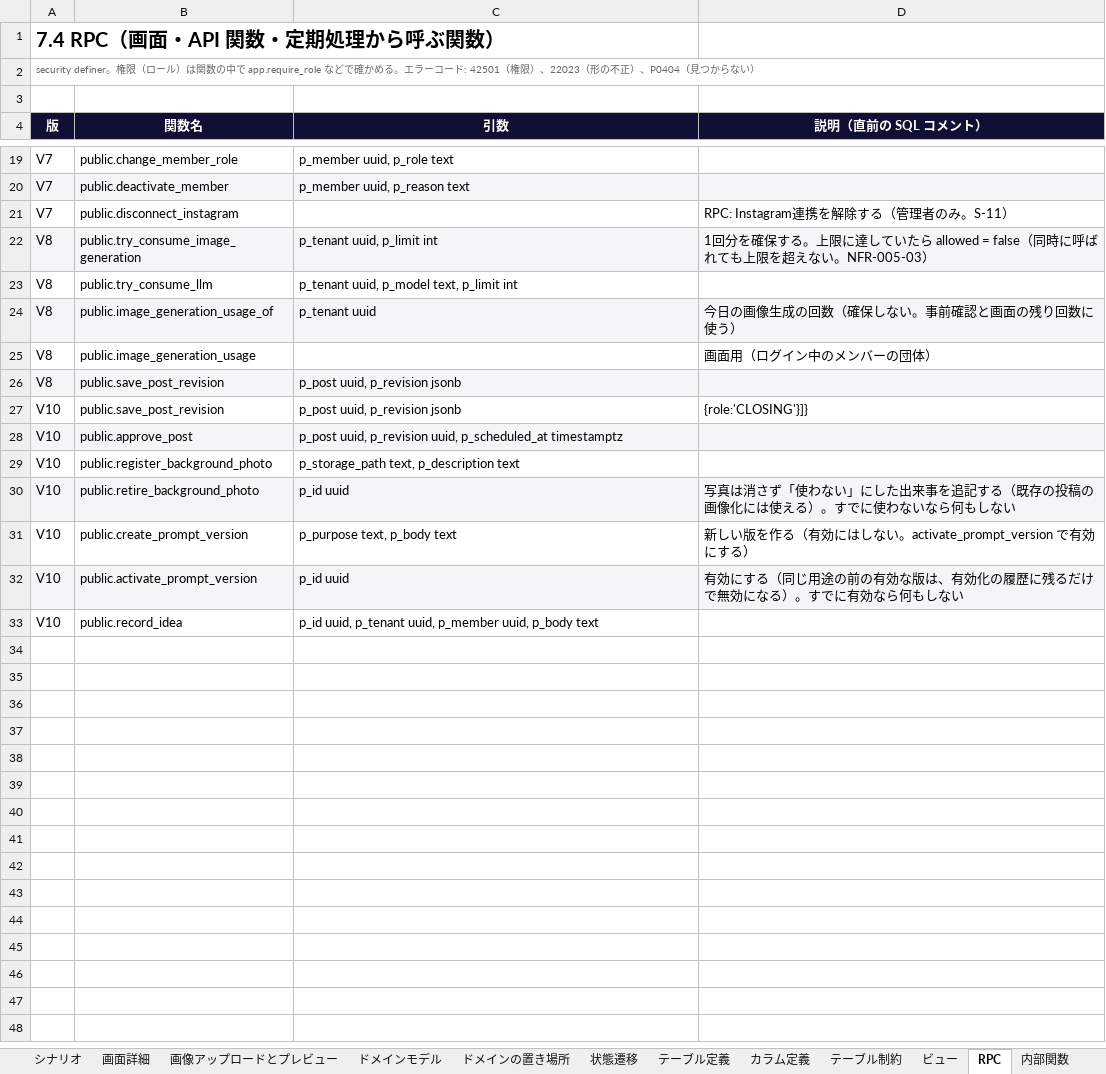
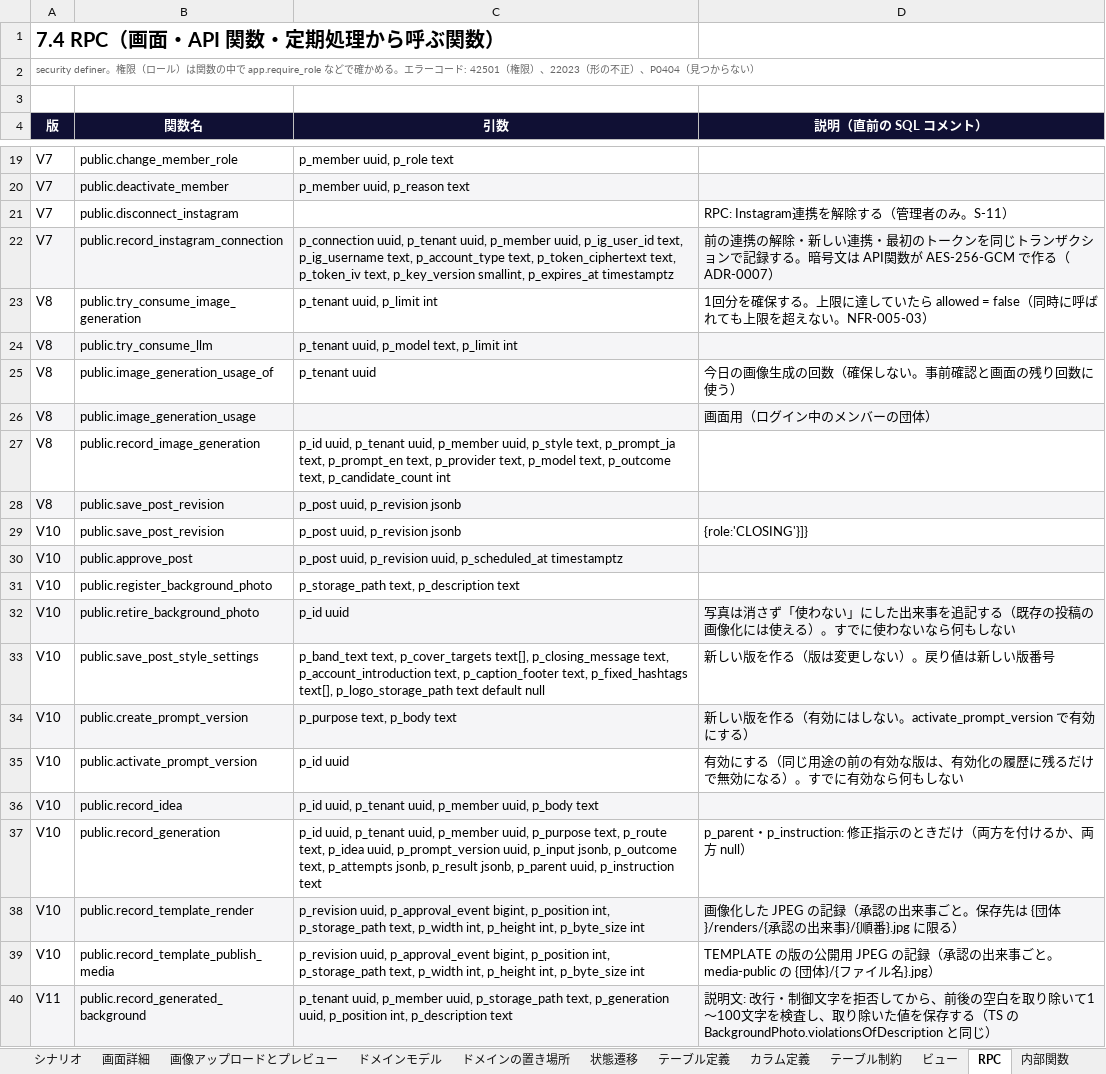
Before and after one commit to kjtt0508/auto-Instagram, an Excel workbook: docs/設計書/詳細設計書.xlsx, sheet RPC, drawn as a sheet; only a part is shown, gaps mark what is left out; values as stored, in another font and other column widths than the file's, no borders; addresses are those after the commit; the diff names each change by its address in the sheet, - before the commit and + after, or states it on an @@ line.

```diff
--- a/docs/設計書/詳細設計書.xlsx (sheet RPC)
+++ b/docs/設計書/詳細設計書.xlsx (sheet RPC)
+row 22: V7 | public.record_instagram_connection | p_connection uuid, p_tenant uuid, p_member uuid, p_ig_user_id text, p_ig_username text, p_account_type text, p_token_ciphertext text, p_token_iv text, p_key_version smallint, p_expires_at timestamptz | 前の連携の解除・新しい連携・最初のトークンを同じトランザクションで記録する。暗号文は API関数が AES-256-GCM で作る（ADR-0007）
-A23:D23 fill: #F5F5F7
+A23:D23 fill: none
-A24:D24 fill: none
+A24:D24 fill: #F5F5F7
-A25:D25 fill: #F5F5F7
+A25:D25 fill: none
-A26:D26 fill: none
+A26:D26 fill: #F5F5F7
+row 27: V8 | public.record_image_generation | p_id uuid, p_tenant uuid, p_member uuid, p_style text, p_prompt_ja text, p_prompt_en text, p_provider text, p_model text, p_outcome text, p_candidate_count int
+row 33: V10 | public.save_post_style_settings | p_band_text text, p_cover_targets text[], p_closing_message text, p_account_introduction text, p_caption_footer text, p_fixed_hashtags text[], p_logo_storage_path text default null | 新しい版を作る（版は変更しない）。戻り値は新しい版番号
-A34:D34 fill: none
+A34:D34 fill: #F5F5F7
-A35:D35 fill: #F5F5F7
+A35:D35 fill: none
-A36:D36 fill: none
+A36:D36 fill: #F5F5F7
+row 37: V10 | public.record_generation | p_id uuid, p_tenant uuid, p_member uuid, p_purpose text, p_route text, p_idea uuid, p_prompt_version uuid, p_input jsonb, p_outcome text, p_attempts jsonb, p_result jsonb, p_parent uuid, p_instruction text | p_parent・p_instruction: 修正指示のときだけ（両方を付けるか、両方 null）
+row 38: V10 | public.record_template_render | p_revision uuid, p_approval_event bigint, p_position int, p_storage_path text, p_width int, p_height int, p_byte_size int | 画像化した JPEG の記録（承認の出来事ごと。保存先は {団体}/renders/{承認の出来事}/{順番}.jpg に限る）
+row 39: V10 | public.record_template_publish_media | p_revision uuid, p_approval_event bigint, p_position int, p_storage_path text, p_width int, p_height int, p_byte_size int | TEMPLATE の版の公開用 JPEG の記録（承認の出来事ごと。media-public の {団体}/{ファイル名}.jpg）
+row 40: V11 | public.record_generated_background | p_tenant uuid, p_member uuid, p_storage_path text, p_generation uuid, p_position int, p_description text | 説明文: 改行・制御文字を拒否してから、前後の空白を取り除いて1〜100文字を検査し、取り除いた値を保存する（TS の BackgroundPhoto.violationsOfDescription と同じ）
```
Also changed, not shown: docs/設計書/クライアント向け設計書.xlsx, docs/設計書/基本設計書.xlsx, 1 other file.
